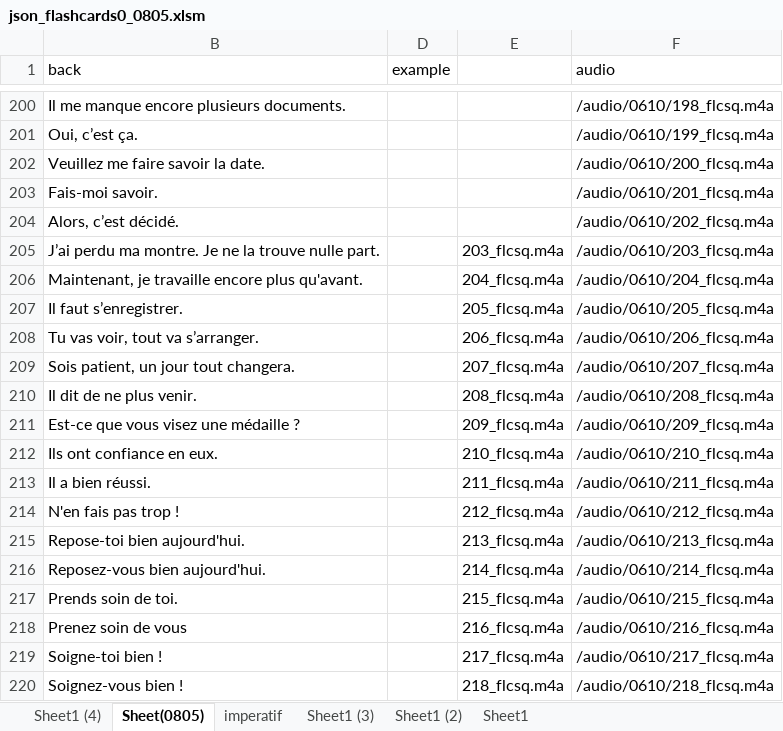
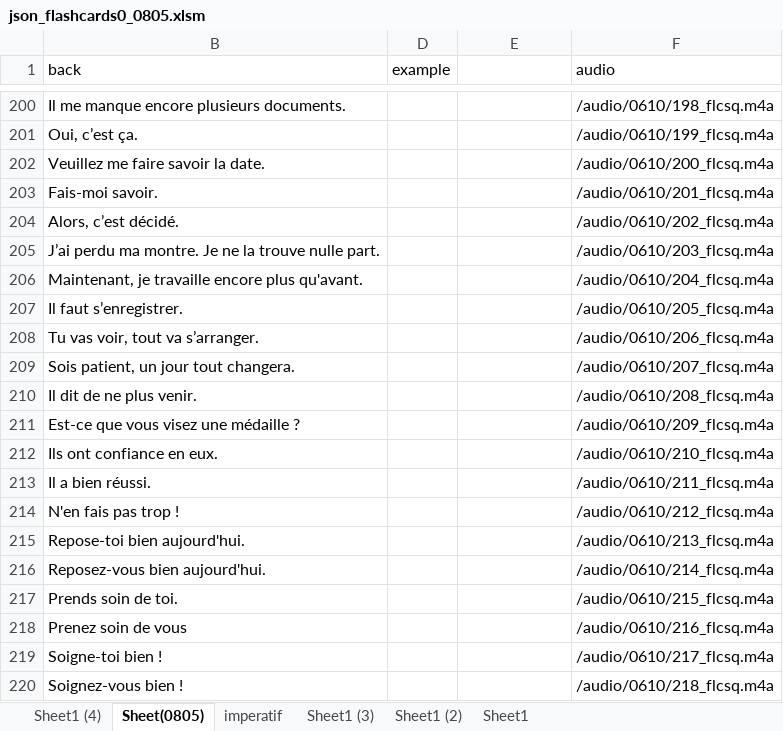
Before and after one commit to mnogress/docker_safe, an Excel workbook: json_flashcards0_0805.xlsm, sheet Sheet(0805), drawn as a sheet; only a part is shown, gaps mark what is left out; values as stored, in another font and other column widths than the file's, no borders; the diff names each change by its address in the sheet, - before the commit and + after, or states it on an @@ line.

```diff
--- a/json_flashcards0_0805.xlsm (sheet Sheet(0805))
+++ b/json_flashcards0_0805.xlsm (sheet Sheet(0805))
-E205: 203_flcsq.m4a
+E205: (empty)
-E206: 204_flcsq.m4a
+E206: (empty)
-E207: 205_flcsq.m4a
+E207: (empty)
-E208: 206_flcsq.m4a
+E208: (empty)
-E209: 207_flcsq.m4a
+E209: (empty)
-E210: 208_flcsq.m4a
+E210: (empty)
-E211: 209_flcsq.m4a
+E211: (empty)
-E212: 210_flcsq.m4a
+E212: (empty)
-E213: 211_flcsq.m4a
+E213: (empty)
-E214: 212_flcsq.m4a
+E214: (empty)
-E215: 213_flcsq.m4a
+E215: (empty)
-E216: 214_flcsq.m4a
+E216: (empty)
-E217: 215_flcsq.m4a
+E217: (empty)
-E218: 216_flcsq.m4a
+E218: (empty)
-E219: 217_flcsq.m4a
+E219: (empty)
-E220: 218_flcsq.m4a
+E220: (empty)
```
Also changed, not shown: 16 other files.
